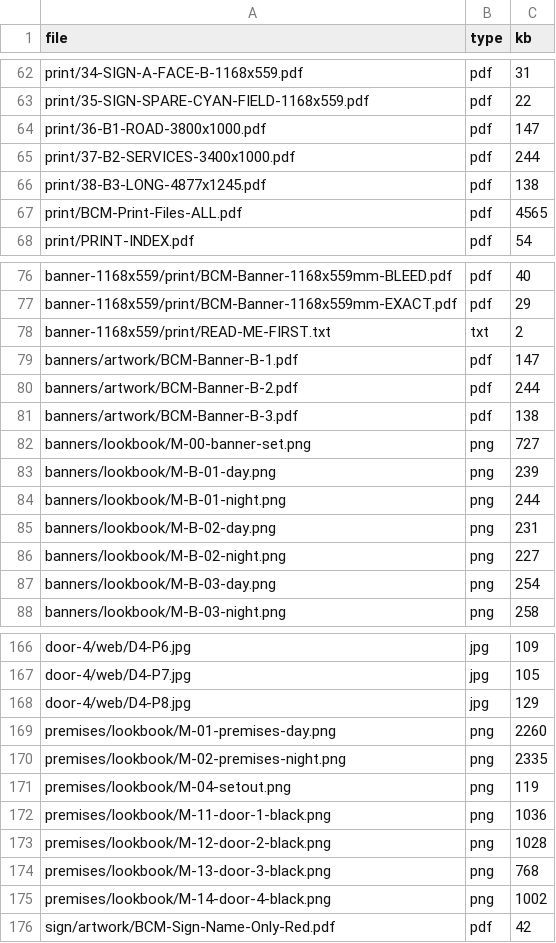
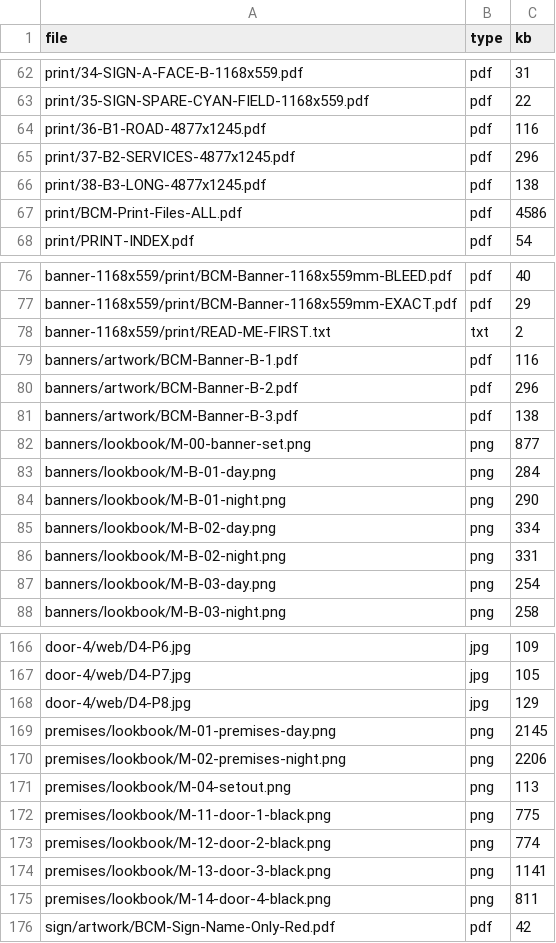
Before and after one commit to Gide26/Gide26, a CSV file: bcm/complete/MANIFEST.csv, drawn as a sheet; only a part is shown, gaps mark what is left out; the diff covers the shown part only.

```diff
--- a/bcm/complete/MANIFEST.csv
+++ b/bcm/complete/MANIFEST.csv
@@ -63,6 +63,6 @@ print/34-SIGN-A-FACE-B-1168x559.pdf,pdf,31
 print/35-SIGN-SPARE-CYAN-FIELD-1168x559.pdf,pdf,22
-print/36-B1-ROAD-3800x1000.pdf,pdf,147
-print/37-B2-SERVICES-3400x1000.pdf,pdf,244
+print/36-B1-ROAD-4877x1245.pdf,pdf,116
+print/37-B2-SERVICES-4877x1245.pdf,pdf,296
 print/38-B3-LONG-4877x1245.pdf,pdf,138
-print/BCM-Print-Files-ALL.pdf,pdf,4565
+print/BCM-Print-Files-ALL.pdf,pdf,4586
 print/PRINT-INDEX.pdf,pdf,54
@@ -78,10 +78,10 @@ banner-1168x559/print/BCM-Banner-1168x559mm-EXACT.pdf,pdf,29
 banner-1168x559/print/READ-ME-FIRST.txt,txt,2
-banners/artwork/BCM-Banner-B-1.pdf,pdf,147
-banners/artwork/BCM-Banner-B-2.pdf,pdf,244
+banners/artwork/BCM-Banner-B-1.pdf,pdf,116
+banners/artwork/BCM-Banner-B-2.pdf,pdf,296
 banners/artwork/BCM-Banner-B-3.pdf,pdf,138
-banners/lookbook/M-00-banner-set.png,png,727
-banners/lookbook/M-B-01-day.png,png,239
-banners/lookbook/M-B-01-night.png,png,244
-banners/lookbook/M-B-02-day.png,png,231
-banners/lookbook/M-B-02-night.png,png,227
+banners/lookbook/M-00-banner-set.png,png,877
+banners/lookbook/M-B-01-day.png,png,284
+banners/lookbook/M-B-01-night.png,png,290
+banners/lookbook/M-B-02-day.png,png,334
+banners/lookbook/M-B-02-night.png,png,331
 banners/lookbook/M-B-03-day.png,png,254
@@ -168,9 +168,9 @@ door-4/web/D4-P7.jpg,jpg,105
 door-4/web/D4-P8.jpg,jpg,129
-premises/lookbook/M-01-premises-day.png,png,2260
-premises/lookbook/M-02-premises-night.png,png,2335
-premises/lookbook/M-04-setout.png,png,119
-premises/lookbook/M-11-door-1-black.png,png,1036
-premises/lookbook/M-12-door-2-black.png,png,1028
-premises/lookbook/M-13-door-3-black.png,png,768
-premises/lookbook/M-14-door-4-black.png,png,1002
+premises/lookbook/M-01-premises-day.png,png,2145
+premises/lookbook/M-02-premises-night.png,png,2206
+premises/lookbook/M-04-setout.png,png,113
+premises/lookbook/M-11-door-1-black.png,png,775
+premises/lookbook/M-12-door-2-black.png,png,774
+premises/lookbook/M-13-door-3-black.png,png,1141
+premises/lookbook/M-14-door-4-black.png,png,811
 sign/artwork/BCM-Sign-Name-Only-Red.pdf,pdf,42
```
Also changed, not shown: 5 edited cells elsewhere in this file, bcm/print/print-manifest.csv, 44 other files.
